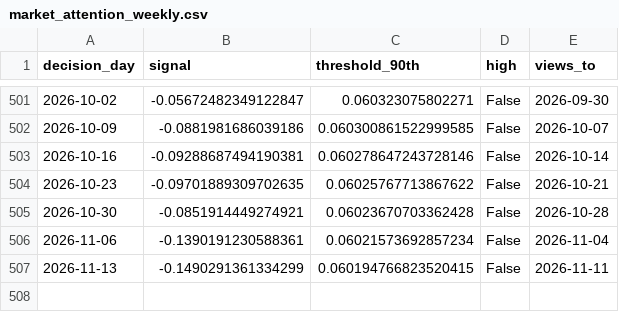
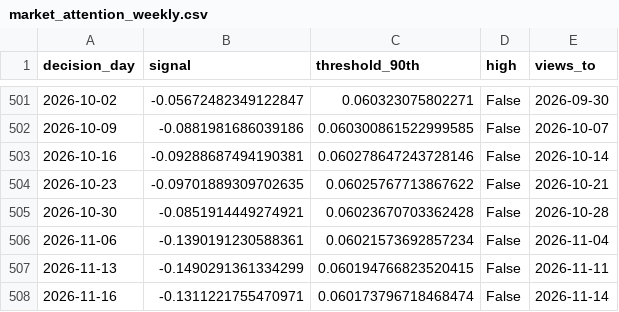
Before and after one commit to dominicjburns2003-gif/curiosity-index, a CSV file: data/processed/market_attention_weekly.csv, drawn as a sheet; only a part is shown, gaps mark what is left out; the diff names each change by its address in the sheet, - before the commit and + after, or states it on an @@ line.

```diff
--- a/data/processed/market_attention_weekly.csv
+++ b/data/processed/market_attention_weekly.csv
+row 508: 2026-11-16 | -0.1311221755470971 | 0.060173796718468474 | False | 2026-11-14
```
Also changed, not shown: data/processed/discovery.csv, data/processed/pageviews_daily/2026-11.csv, 33 other files.
